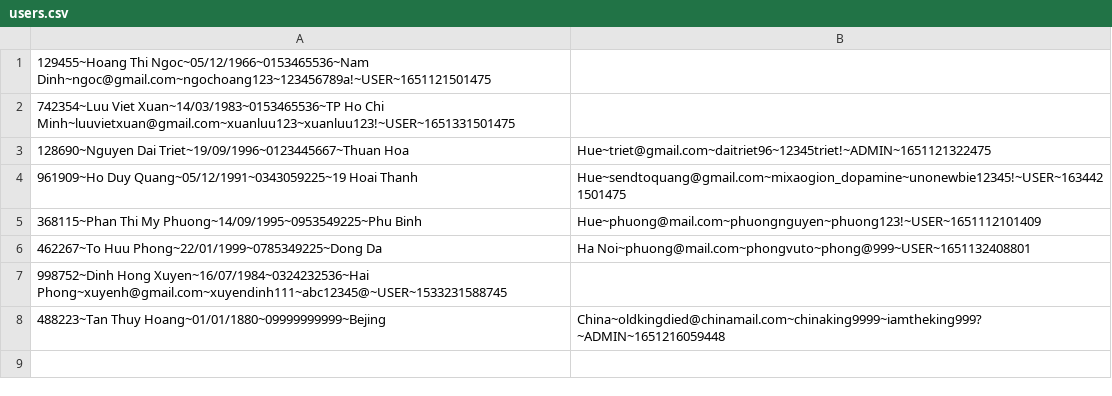
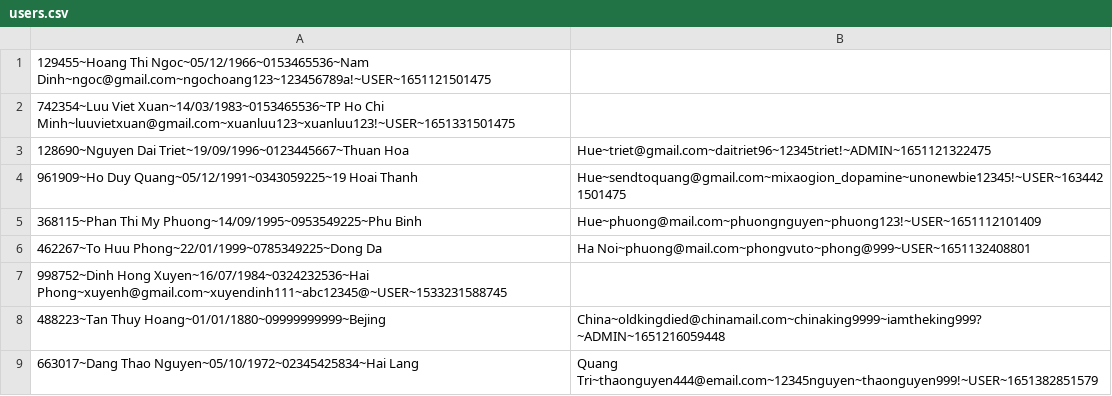
Before and after one commit to nguyendaitriet/PharmacyOnline, a CSV file: data/users.csv, drawn as a sheet; the diff names each change by its address in the sheet, - before the commit and + after, or states it on an @@ line.

```diff
--- a/data/users.csv
+++ b/data/users.csv
+row 9: 663017~Dang Thao Nguyen~05/10/1972~02345425834~Hai Lang | Quang Tri~thaonguyen444@email.com~12345nguyen~thaonguyen999!~USER~1651382851579
```
Also changed, not shown: 21 other files.
